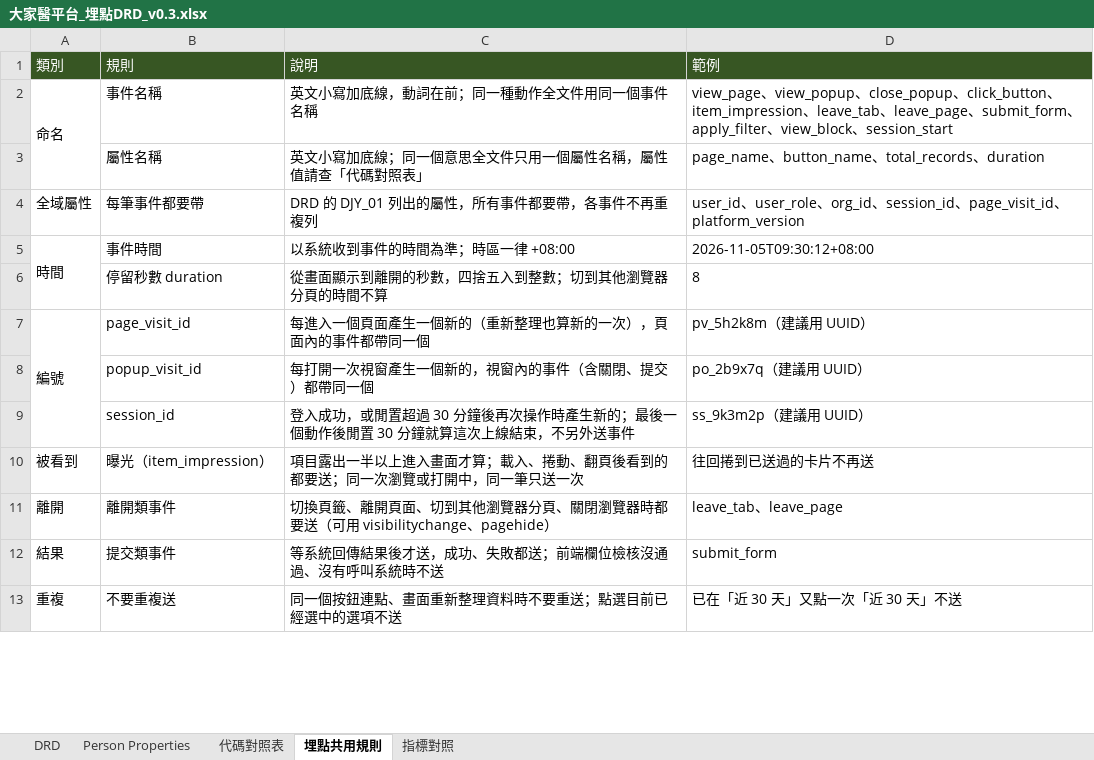
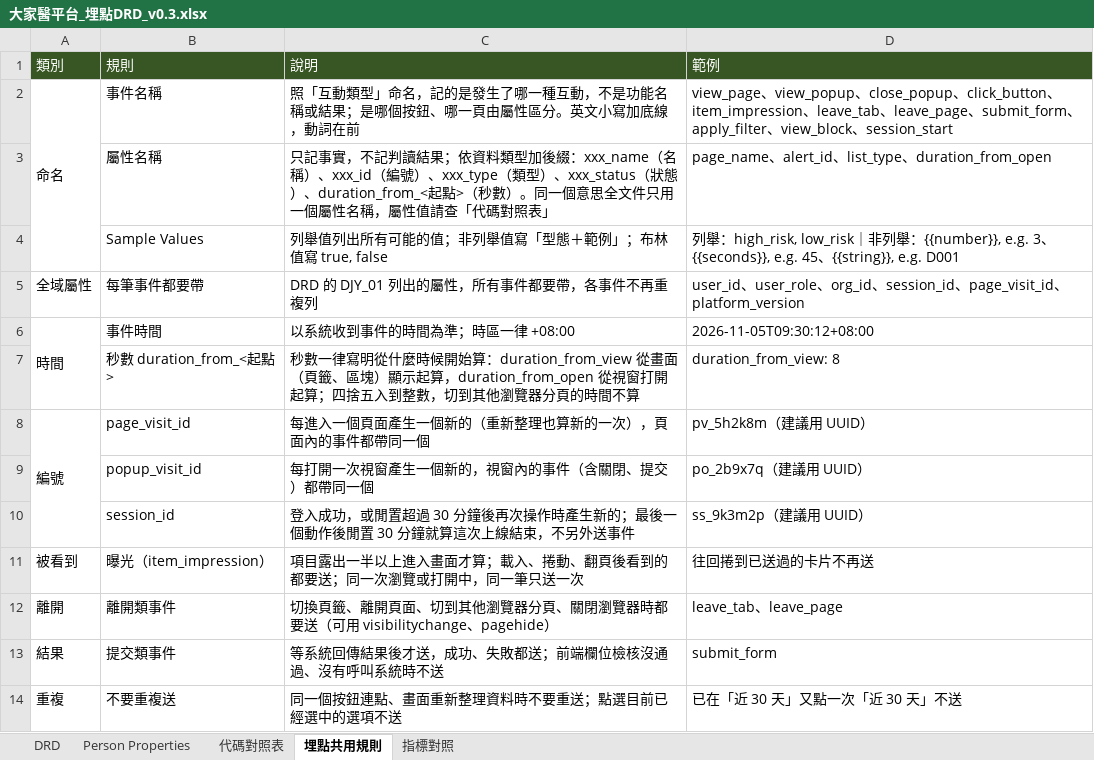
Before and after one commit to Jaypeng123/Event-Tracking-Platform, an Excel workbook: docs/drd/大家醫平台_埋點DRD_v0.3.xlsx, sheet 埋點共用規則, drawn as a sheet; only a part is shown; values as stored, in another font and other column widths than the file's, no borders; removed rows and columns are numbered as before the commit, all else as after; the diff names each change by its address in the sheet, - before the commit and + after, or states it on an @@ line.

```diff
--- a/docs/drd/大家醫平台_埋點DRD_v0.3.xlsx (sheet 埋點共用規則)
+++ b/docs/drd/大家醫平台_埋點DRD_v0.3.xlsx (sheet 埋點共用規則)
-C2 (說明): 英文小寫加底線，動詞在前；同一種動作全文件用同一個事件名稱
+C2 (說明): 照「互動類型」命名，記的是發生了哪一種互動，不是功能名稱或結果；是哪個按鈕、哪一頁由屬性區分。英文小寫加底線，動詞在前
-C3 (說明): 英文小寫加底線；同一個意…
+C3 (說明): 只記事實，不記判讀結果；依資料類型加後綴：xxx_name（名稱）、xxx_id（編號）、xxx_type（類型）、xxx_status（狀態）、duration_from_<起點>（秒數）。同一個意…
-D3 (範例): page_name、button_name、total_records、duration
+D3 (範例): page_name、alert_id、list_type、duration_from_open
+row 4:  | Sample Values | 列舉值列出所有可能的值；非列舉值寫「型態＋範例」；布林值寫 true, false | 列舉：high_risk, low_risk｜非列舉：{{number}}, e.g. 3、{{seconds}}, e.g. 45、{{string}}, e.g. D001
-row 6:  | 停留秒數 duration | 從畫面顯示到離開的秒數，四捨五入到整數；切到其他瀏覽器分頁的時間不算 | 8
+row 7:  | 秒數 duration_from_<起點> | 秒數一律寫明從什麼時候開始算：duration_from_view 從畫面（頁籤、區塊）顯示起算，duration_from_open 從視窗打開起算；四捨五入到整數，切到其他瀏覽器分頁的時間不算 | duration_from_view: 8
```
Also changed, not shown: sheet DRD, sheet 代碼對照表, sheet Person Properties, 1 other file.
